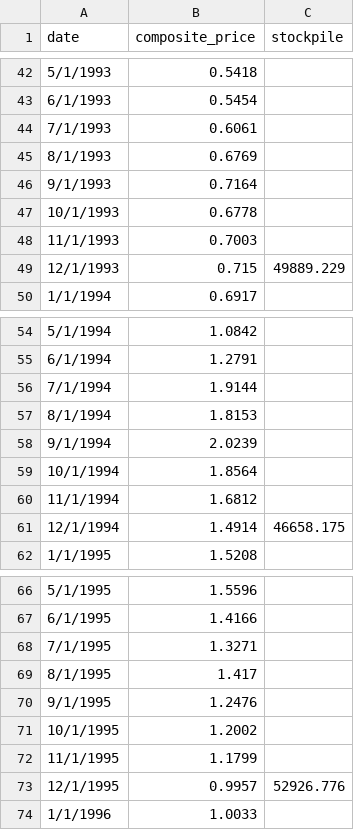
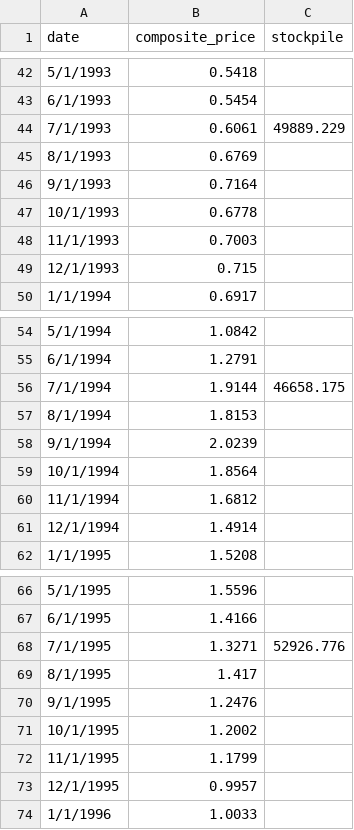
Before and after one commit to perryhook/perryhook.github.io, a CSV file: overview_data.csv, drawn as a sheet; only a part is shown, gaps mark what is left out; the diff covers the shown part only.

Commit message:
Shift stockpiles to July of year.

```diff
--- a/overview_data.csv
+++ b/overview_data.csv
@@ -43,3 +43,3 @@ date,composite_price,stockpile
 6/1/1993,0.5454,
-7/1/1993,0.6061,
+7/1/1993,0.6061,49889.229
 8/1/1993,0.6769,
@@ -48,3 +48,3 @@ date,composite_price,stockpile
 11/1/1993,0.7003,
-12/1/1993,0.715,49889.229
+12/1/1993,0.715,
 1/1/1994,0.6917,
@@ -55,3 +55,3 @@ date,composite_price,stockpile
 6/1/1994,1.2791,
-7/1/1994,1.9144,
+7/1/1994,1.9144,46658.175
 8/1/1994,1.8153,
@@ -60,3 +60,3 @@ date,composite_price,stockpile
 11/1/1994,1.6812,
-12/1/1994,1.4914,46658.175
+12/1/1994,1.4914,
 1/1/1995,1.5208,
@@ -67,3 +67,3 @@ date,composite_price,stockpile
 6/1/1995,1.4166,
-7/1/1995,1.3271,
+7/1/1995,1.3271,52926.776
 8/1/1995,1.417,
@@ -72,3 +72,3 @@ date,composite_price,stockpile
 11/1/1995,1.1799,
-12/1/1995,0.9957,52926.776
+12/1/1995,0.9957,
 1/1/1996,1.0033,
```
Also changed, not shown: 52 edited cells elsewhere in this file.
